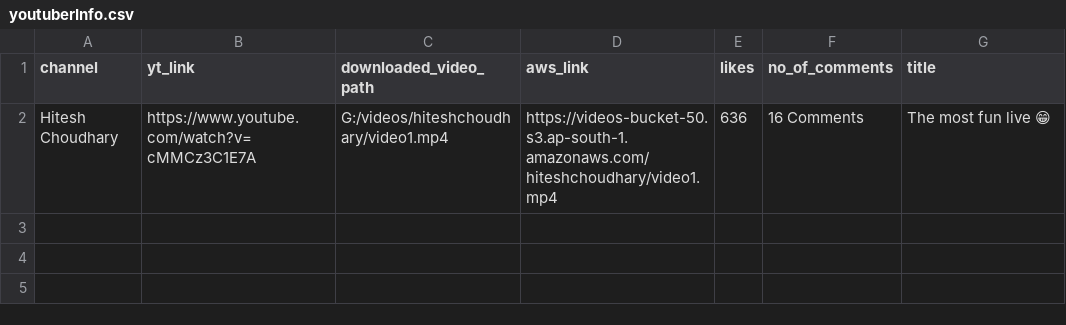
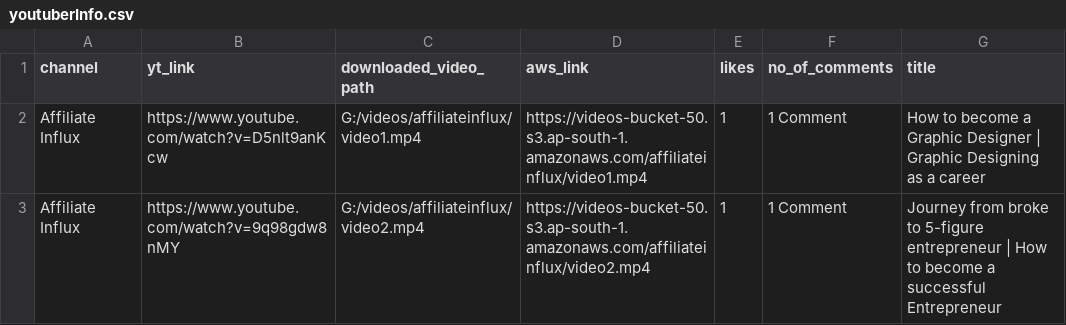
Before and after one commit to ritu7sahu/youtube_scraper, a CSV file: youtuberInfo.csv, drawn as a sheet; removed rows and columns are numbered as before the commit, all else as after; the diff names each change by its address in the sheet, - before the commit and + after, or states it on an @@ line.

```diff
--- a/youtuberInfo.csv
+++ b/youtuberInfo.csv
-row 2: Hitesh Choudhary | https://www.youtube.com/watch?v=cMMCz3C1E7A | G:/videos/hiteshchoudhary/video1.mp4 | https://videos-bucket-50.s3.ap-south-1.amazonaws.com/hiteshchoudhary/video1.mp4 | 636 | 16 Comments | The most fun live 😁
+row 2: Affiliate Influx | https://www.youtube.com/watch?v=D5nlt9anKcw | G:/videos/affiliateinflux/video1.mp4 | https://videos-bucket-50.s3.ap-south-1.amazonaws.com/affiliateinflux/video1.mp4 | 1 | 1 Comment | How to become a Graphic Designer | Graphic Designing as a career
+row 3: Affiliate Influx | https://www.youtube.com/watch?v=9q98gdw8nMY | G:/videos/affiliateinflux/video2.mp4 | https://videos-bucket-50.s3.ap-south-1.amazonaws.com/affiliateinflux/video2.mp4 | 1 | 1 Comment | Journey from broke to 5-figure entrepreneur | How to become a successful Entrepreneur
```
Also changed, not shown: comments.csv, 4 other files.
